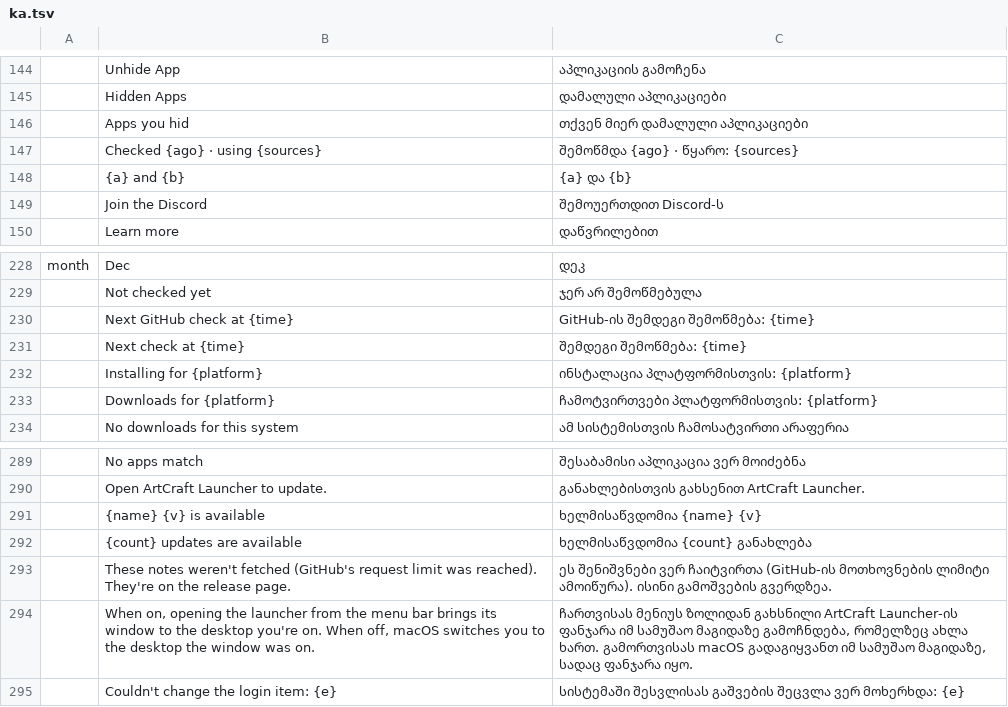
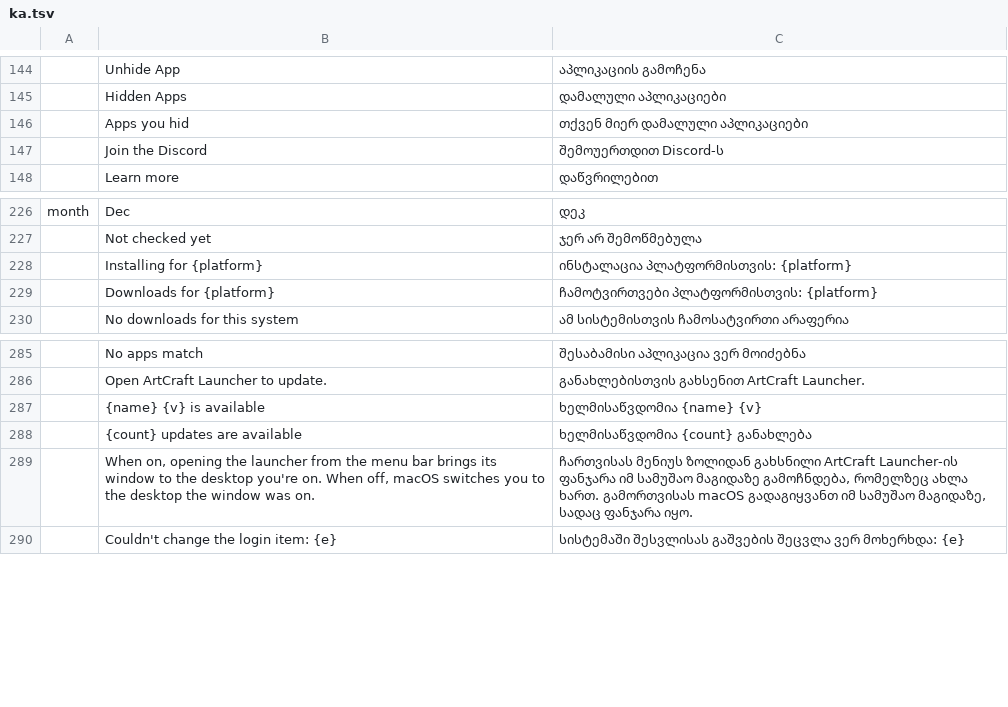
Before and after one commit to storytold/craft-launcher, a TSV file: crates/ui-egui/src/i18n/ka.tsv, drawn as a sheet; only a part is shown, gaps mark what is left out; the diff names each change by its address in the sheet, - before the commit and + after, or states it on an @@ line.

Commit message:
Release information only from our release API: no more GitHub API checks
The launcher asked GitHub's API directly for betas, nightlies, version
lists and every app the release feed couldn't answer, rationed by a
GitHub budget, and users still hit "GitHub's request limit was
reached". Our release API now serves all of it
(storytold/artcraft-services#434): each app's latest stable release,
beta and nightly in the release feed, and each app's whole release
history at /v1/craft_apps/{app}/releases.

The launcher now reads only those:
- the latest release and beta from the feed; an app the feed has no
  current answer for, or no feed at all, shows that it couldn't check
- pinned versions, the Nightly track, Choose version and going back
  from the app's history (ApiSource)
- Developer Builds discovery takes its candidates from the history; a
  complete history proves coverage, and each candidate is verified
  from its own release downloads as before
- the web launcher reads the feed instead of GitHub

Gone: the GitHub API client, its token, ETag cache and budget
(github_budget.rs, releases.json, github-budget.json, removed from
disk once), the fallback pacing, the forced-check reuse and redirect
peek, Origin/Source and the footer's "using ArtCraft API and GitHub",
and the "Next GitHub check" notices. Downloads still come from each
app's GitHub releases, checked as before.

Closes #1657

```diff
--- a/crates/ui-egui/src/i18n/ka.tsv
+++ b/crates/ui-egui/src/i18n/ka.tsv
-row 147:  | Checked {ago} · using {sources} | შემოწმდა {ago} · წყარო: {sources}
-row 148:  | {a} and {b} | {a} და {b}
-row 230:  | Next GitHub check at {time} | GitHub-ის შემდეგი შემოწმება: {time}
-row 231:  | Next check at {time} | შემდეგი შემოწმება: {time}
-row 293:  | These notes weren't fetched (GitHub's request limit was reached). They're on the release page. | ეს შენიშვნები ვერ ჩაიტვირთა (GitHub-ის მოთხოვნების ლიმიტი ამოიწურა). ისინი გამოშვების გვერდზეა.
```
Also changed, not shown: crates/ui-egui/src/i18n/fr.tsv, crates/ui-egui/src/i18n/hu.tsv, 53 other files.
